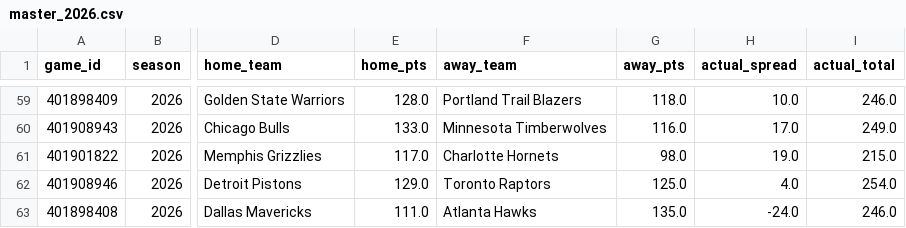
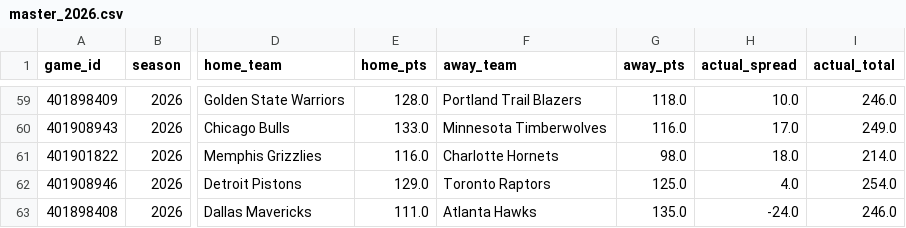
Before and after one commit to bigtyme2k3/Nba-model, a CSV file: data/processed/master_2026.csv, drawn as a sheet; only a part is shown, gaps mark what is left out; the diff names each change by its address in the sheet, - before the commit and + after, or states it on an @@ line.

```diff
--- a/data/processed/master_2026.csv
+++ b/data/processed/master_2026.csv
-E61 (home_pts): 117.0
+E61 (home_pts): 116.0
-H61 (actual_spread): 19.0
+H61 (actual_spread): 18.0
-I61 (actual_total): 215.0
+I61 (actual_total): 214.0
```
Also changed, not shown: data/processed/player_profiles_latest.csv, data/processed/rotation_profiles_latest.csv, 15 other files.
